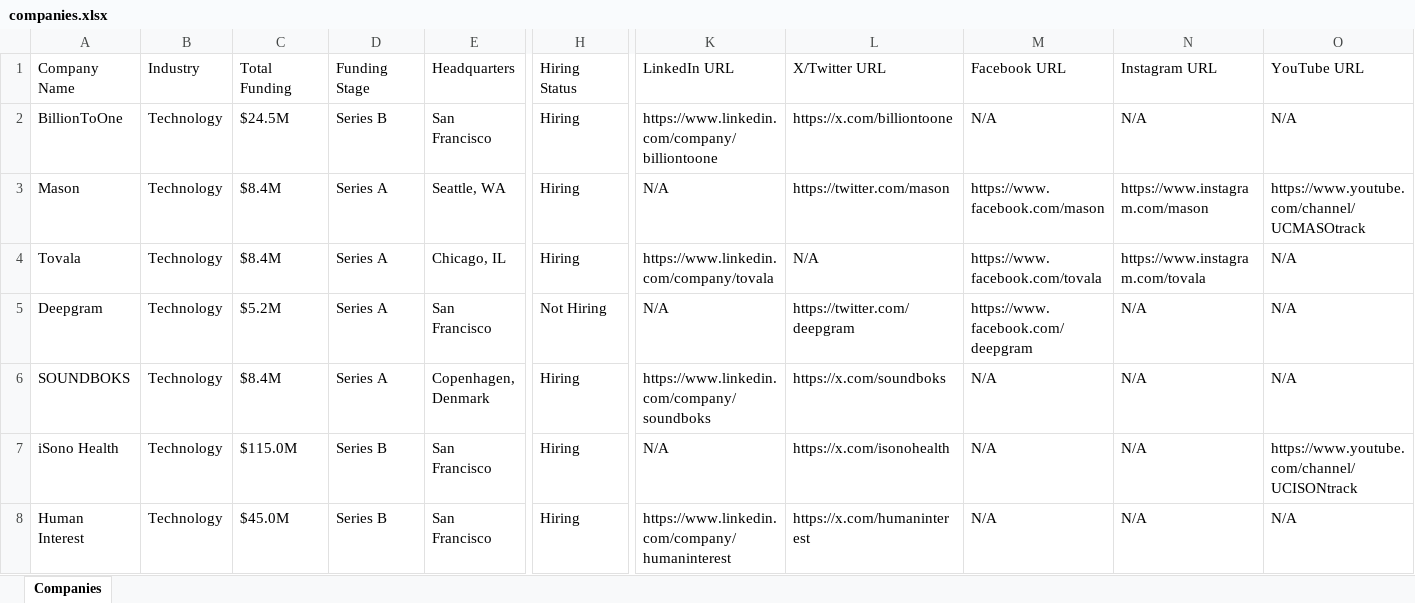
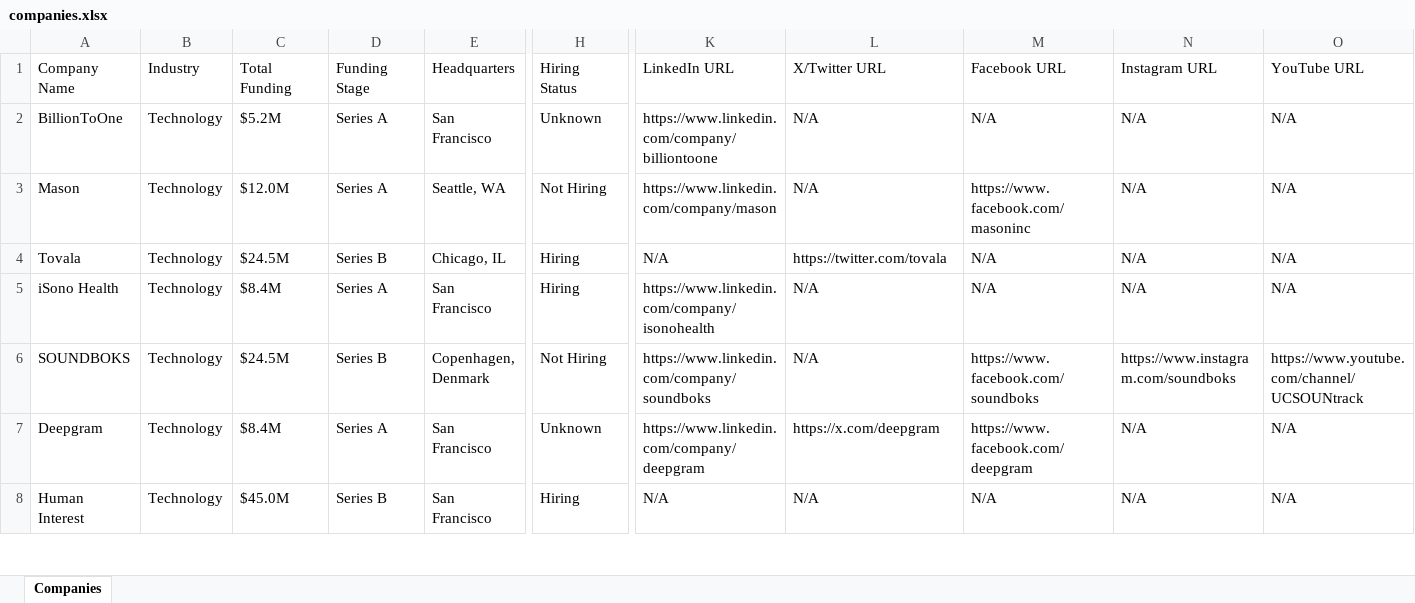
Before and after one commit to usergit535/talent_intelligence_project_2, an Excel workbook: output/companies.xlsx, sheet Companies, drawn as a sheet; only a part is shown, gaps mark what is left out; values as stored, in another font and other column widths than the file's, no cell formats; removed rows and columns are numbered as before the commit, all else as after; rows hold the shown columns only; the diff covers the shown part only; the diff names each change by its address in the sheet, - before the commit and + after, or states it on an @@ line.

```diff
--- a/output/companies.xlsx (sheet Companies)
+++ b/output/companies.xlsx (sheet Companies)
-C2 (Total Funding): $24.5M
+C2 (Total Funding): $5.2M
-D2 (Funding Stage): Series B
+D2 (Funding Stage): Series A
-H2 (Hiring Status): Hiring
+H2 (Hiring Status): Unknown
-L2 (X/Twitter URL): https://x.com/billiontoone
+L2 (X/Twitter URL): N/A
-C3 (Total Funding): $8.4M
+C3 (Total Funding): $12.0M
-H3 (Hiring Status): Hiring
+H3 (Hiring Status): Not Hiring
-K3 (LinkedIn URL): N/A
+K3 (LinkedIn URL): https://www.linkedin.com/company/mason
-L3 (X/Twitter URL): https://twitter.com/mason
+L3 (X/Twitter URL): N/A
-M3 (Facebook URL): https://www.facebook.com/mason
+M3 (Facebook URL): https://www.facebook.com/masoninc
-N3 (Instagram URL): https://www.instagram.com/mason
+N3 (Instagram URL): N/A
-O3 (YouTube URL): https://www.youtube.com/channel/UCMASOtrack
+O3 (YouTube URL): N/A
-C4 (Total Funding): $8.4M
+C4 (Total Funding): $24.5M
-D4 (Funding Stage): Series A
+D4 (Funding Stage): Series B
-K4 (LinkedIn URL): https://www.linkedin.com/company/tovala
+K4 (LinkedIn URL): N/A
-L4 (X/Twitter URL): N/A
+L4 (X/Twitter URL): https://twitter.com/tovala
-M4 (Facebook URL): https://www.facebook.com/tovala
+M4 (Facebook URL): N/A
-N4 (Instagram URL): https://www.instagram.com/tovala
+N4 (Instagram URL): N/A
-row 5: Deepgram | Technology | $5.2M | Series A | San Francisco | Not Hiring | N/A | https://twitter.com/deepgram | https://www.facebook.com/deepgram | N/A | N/A
-row 6: SOUNDBOKS | Technology | $8.4M | Series A | Copenhagen, Denmark | Hiring | https://www.linkedin.com/company/soundboks | https://x.com/soundboks | N/A | N/A | N/A
-C5 (Total Funding): $115.0M
+C5 (Total Funding): $8.4M
-D5 (Funding Stage): Series B
+D5 (Funding Stage): Series A
-K5 (LinkedIn URL): N/A
+K5 (LinkedIn URL): https://www.linkedin.com/company/isonohealth
-L5 (X/Twitter URL): https://x.com/isonohealth
+L5 (X/Twitter URL): N/A
-O5 (YouTube URL): https://www.youtube.com/channel/UCISONtrack
+O5 (YouTube URL): N/A
+row 6: SOUNDBOKS | Technology | $24.5M | Series B | Copenhagen, Denmark | Not Hiring | https://www.linkedin.com/company/soundboks | N/A | https://www.facebook.com/soundboks | https://www.instagram.com/soundboks | https://www.youtube.com/channel/UCSOUNtrack
+row 7: Deepgram | Technology | $8.4M | Series A | San Francisco | Unknown | https://www.linkedin.com/company/deepgram | https://x.com/deepgram | https://www.facebook.com/deepgram | N/A | N/A
-K8 (LinkedIn URL): https://www.linkedin.com/company/humaninterest
+K8 (LinkedIn URL): N/A
-L8 (X/Twitter URL): https://x.com/humaninterest
+L8 (X/Twitter URL): N/A
```
Also changed, not shown: 4 added rows, 4 removed rows and 411 edited cells elsewhere in this sheet, cell formats, 1 other file.
